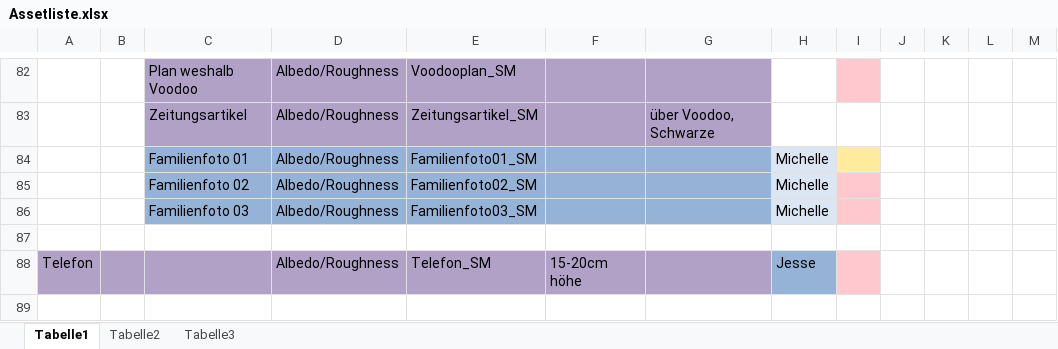
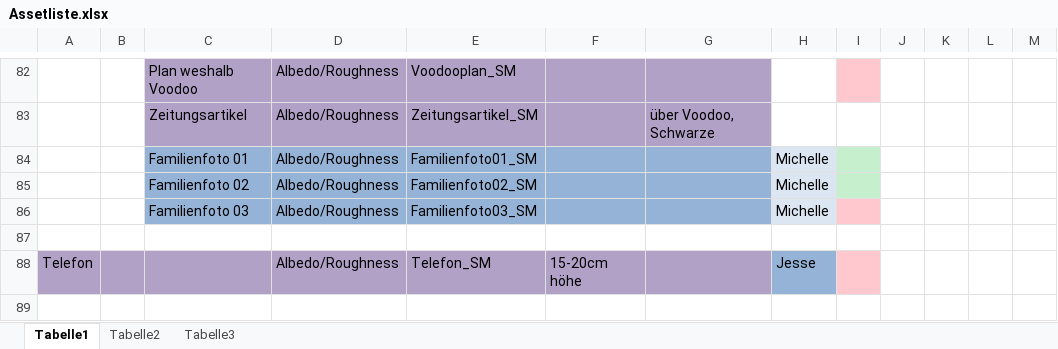
Before and after one commit to ArtjomProGrammer/Voodoo, an Excel workbook: _Artbible/Assetliste.xlsx, sheet Tabelle1, drawn as a sheet; only a part is shown, gaps mark what is left out; values as stored, in another font and other column widths than the file's, no borders; the diff names each change by its address in the sheet, - before the commit and + after, or states it on an @@ line.

Commit message:
Assetliste und Assets

```diff
--- a/_Artbible/Assetliste.xlsx (sheet Tabelle1)
+++ b/_Artbible/Assetliste.xlsx (sheet Tabelle1)
-I84 fill: #FFEB9C
+I84 fill: #C6EFCE
-I85 fill: #FFC7CE
+I85 fill: #C6EFCE
```
Also changed, not shown: _WIP/Michelle/Michelle-Zeiterfassung.xlsx, 2 other files.
